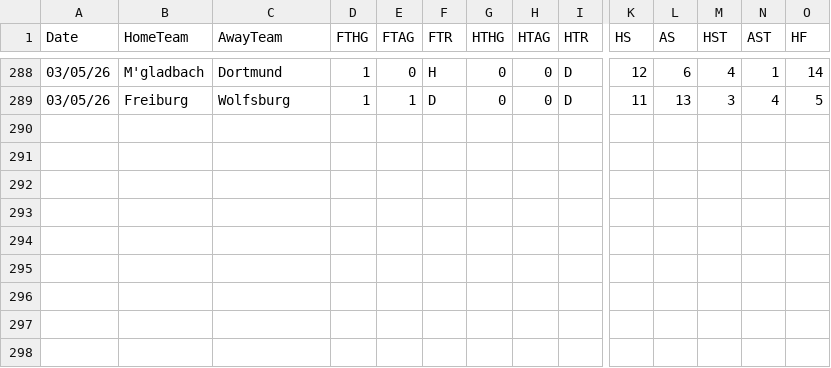
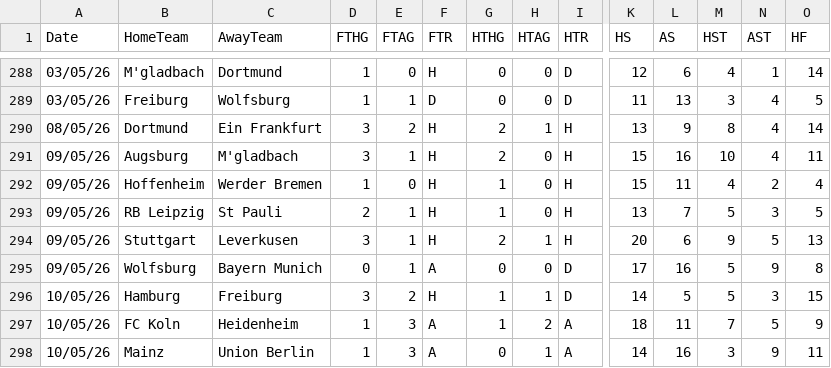
Before and after one commit to datasets/football-datasets, a CSV file: datasets/bundesliga/season-2526.csv, drawn as a sheet; only a part is shown, gaps mark what is left out; rows hold the shown columns only; the diff names each change by its address in the sheet, - before the commit and + after, or states it on an @@ line.

```diff
--- a/datasets/bundesliga/season-2526.csv
+++ b/datasets/bundesliga/season-2526.csv
+row 290: 08/05/26 | Dortmund | Ein Frankfurt | 3 | 2 | H | 2 | 1 | H | 13 | 9 | 8 | 4 | 14
+row 291: 09/05/26 | Augsburg | M'gladbach | 3 | 1 | H | 2 | 0 | H | 15 | 16 | 10 | 4 | 11
+row 292: 09/05/26 | Hoffenheim | Werder Bremen | 1 | 0 | H | 1 | 0 | H | 15 | 11 | 4 | 2 | 4
+row 293: 09/05/26 | RB Leipzig | St Pauli | 2 | 1 | H | 1 | 0 | H | 13 | 7 | 5 | 3 | 5
+row 294: 09/05/26 | Stuttgart | Leverkusen | 3 | 1 | H | 2 | 1 | H | 20 | 6 | 9 | 5 | 13
+row 295: 09/05/26 | Wolfsburg | Bayern Munich | 0 | 1 | A | 0 | 0 | D | 17 | 16 | 5 | 9 | 8
+row 296: 10/05/26 | Hamburg | Freiburg | 3 | 2 | H | 1 | 1 | D | 14 | 5 | 5 | 3 | 15
+row 297: 10/05/26 | FC Koln | Heidenheim | 1 | 3 | A | 1 | 2 | A | 18 | 11 | 7 | 5 | 9
+row 298: 10/05/26 | Mainz | Union Berlin | 1 | 3 | A | 0 | 1 | A | 14 | 16 | 3 | 9 | 11
```
Also changed, not shown: datasets/la-liga/season-2526.csv, datasets/ligue-1/season-2526.csv, 2 other files.
